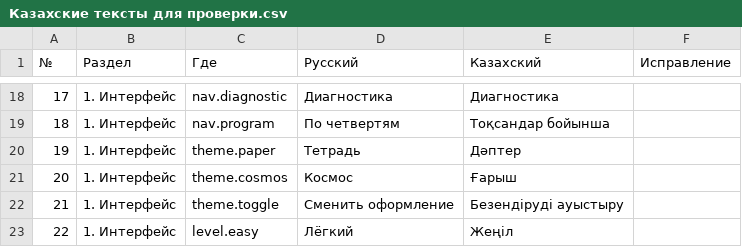
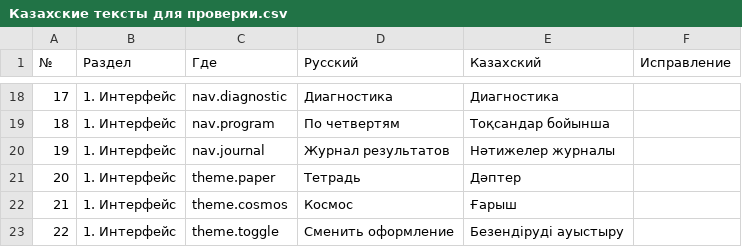
Before and after one commit to Magzhan003/matematika, a CSV file: Казахские тексты для проверки.csv, drawn as a sheet; only a part is shown, gaps mark what is left out; the shorter side is filled out with more unchanged rows; addresses are those after the commit; the diff covers the shown part only; the diff names each change by its address in the sheet, - before the commit and + after, or states it on an @@ line.

```diff
--- a/Казахские тексты для проверки.csv
+++ b/Казахские тексты для проверки.csv
+row 20: 19 | 1. Интерфейс | nav.journal | Журнал результатов | Нәтижелер журналы
@@ column A (№) renumbered from row 21 down @@
```
Also changed, not shown: 22 added rows and 2 edited cells elsewhere in this file, 7 other files.
